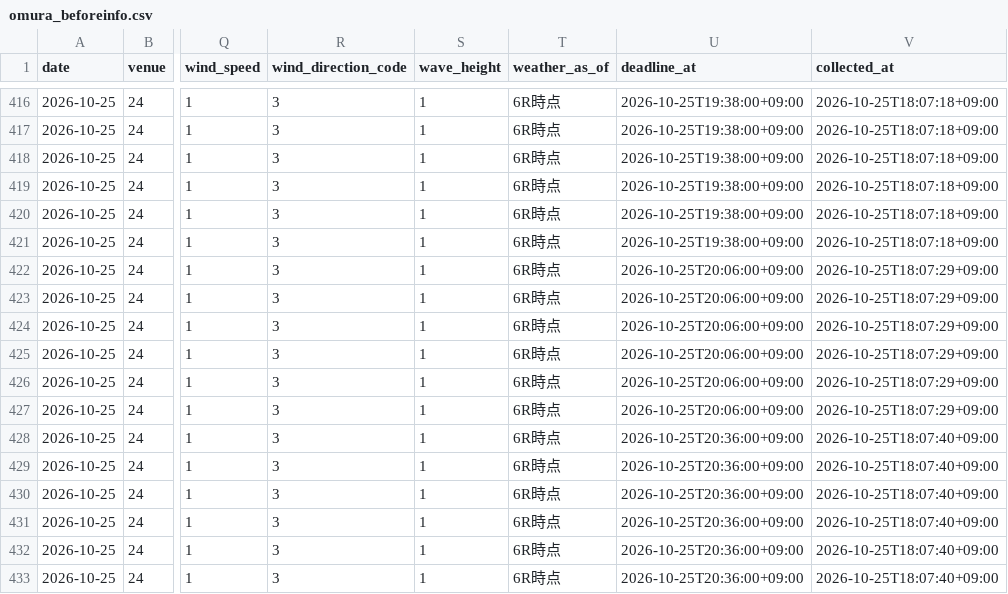
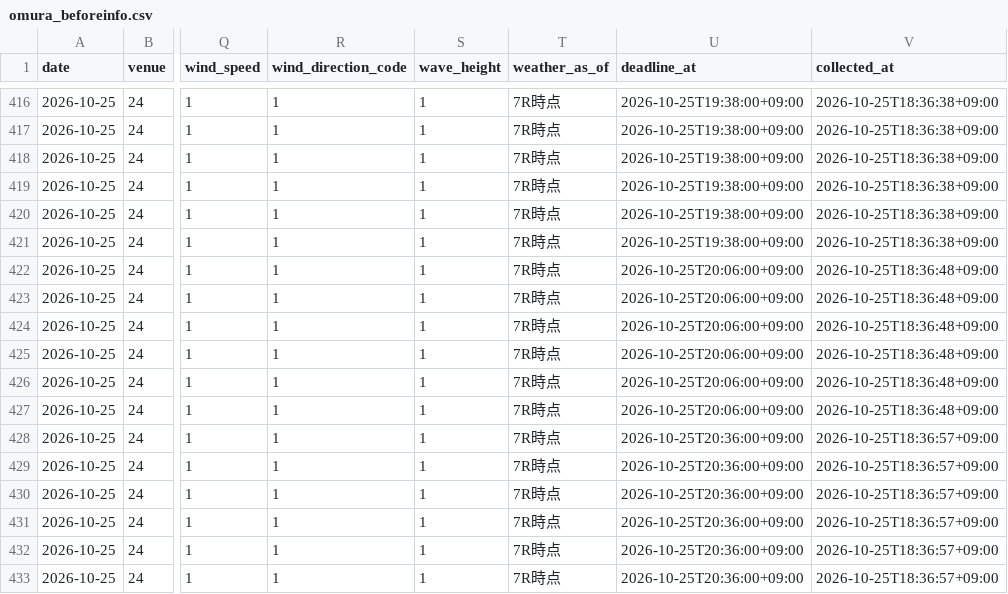
Before and after one commit to kasiwazakilove292-gif/boat-ai-app, a CSV file: data/omura_beforeinfo.csv, drawn as a sheet; only a part is shown, gaps mark what is left out; the diff covers the shown part only; the diff names each change by its address in the sheet, - before the commit and + after, or states it on an @@ line.

```diff
--- a/data/omura_beforeinfo.csv
+++ b/data/omura_beforeinfo.csv
-R416:R433 (wind_direction_code): 3
+R416:R433 (wind_direction_code): 1
-T416:T433 (weather_as_of): 6R時点
+T416:T433 (weather_as_of): 7R時点
-V416:V421 (collected_at): 2026-10-25T18:07:18+09:00
+V416:V421 (collected_at): 2026-10-25T18:36:38+09:00
-V422:V427 (collected_at): 2026-10-25T18:07:29+09:00
+V422:V427 (collected_at): 2026-10-25T18:36:48+09:00
-V428:V433 (collected_at): 2026-10-25T18:07:40+09:00
+V428:V433 (collected_at): 2026-10-25T18:36:57+09:00
```
Also changed, not shown: 127 edited cells elsewhere in this file, data/beforeinfo/2026-10-25.csv, 1 other file.
